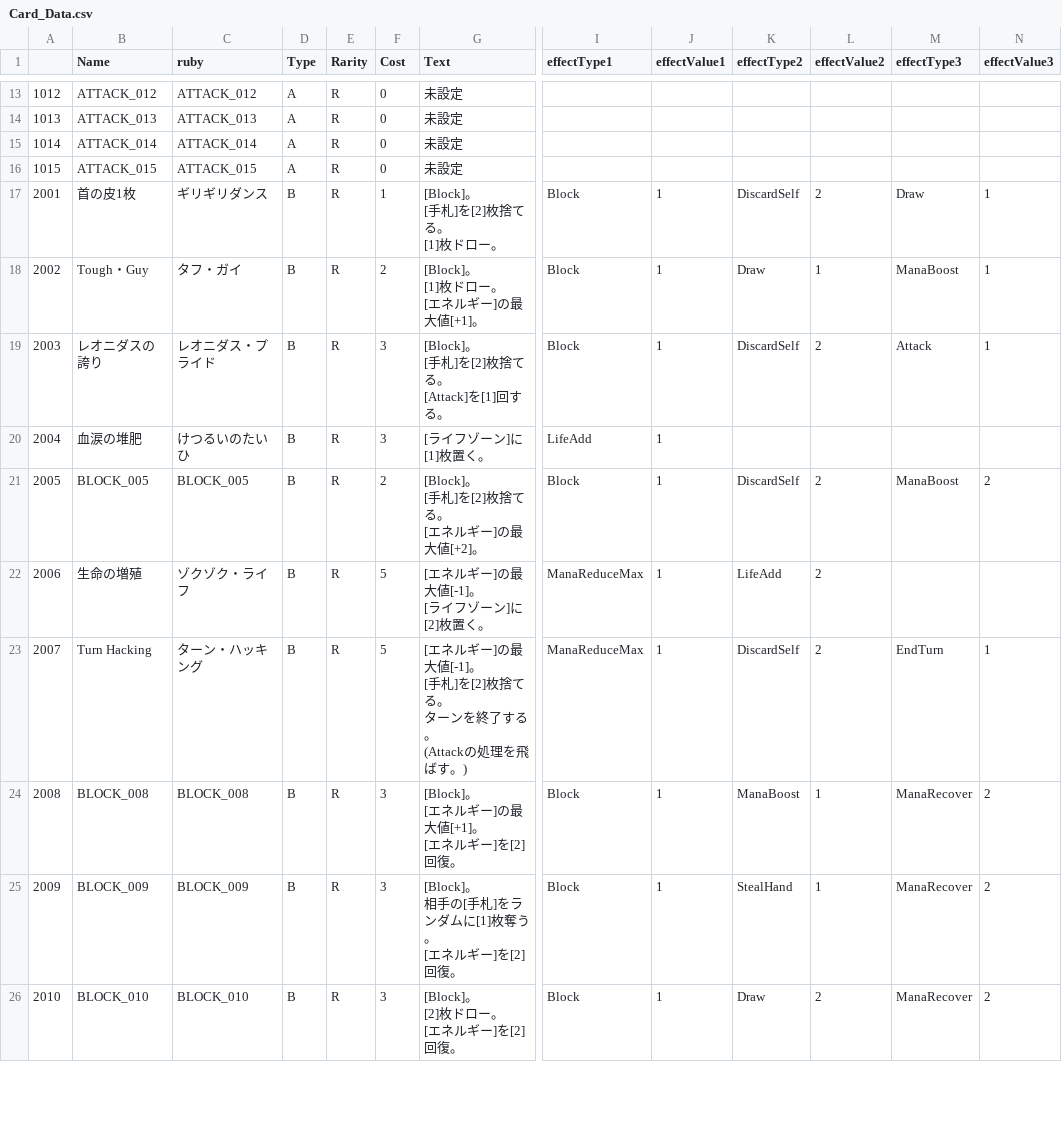
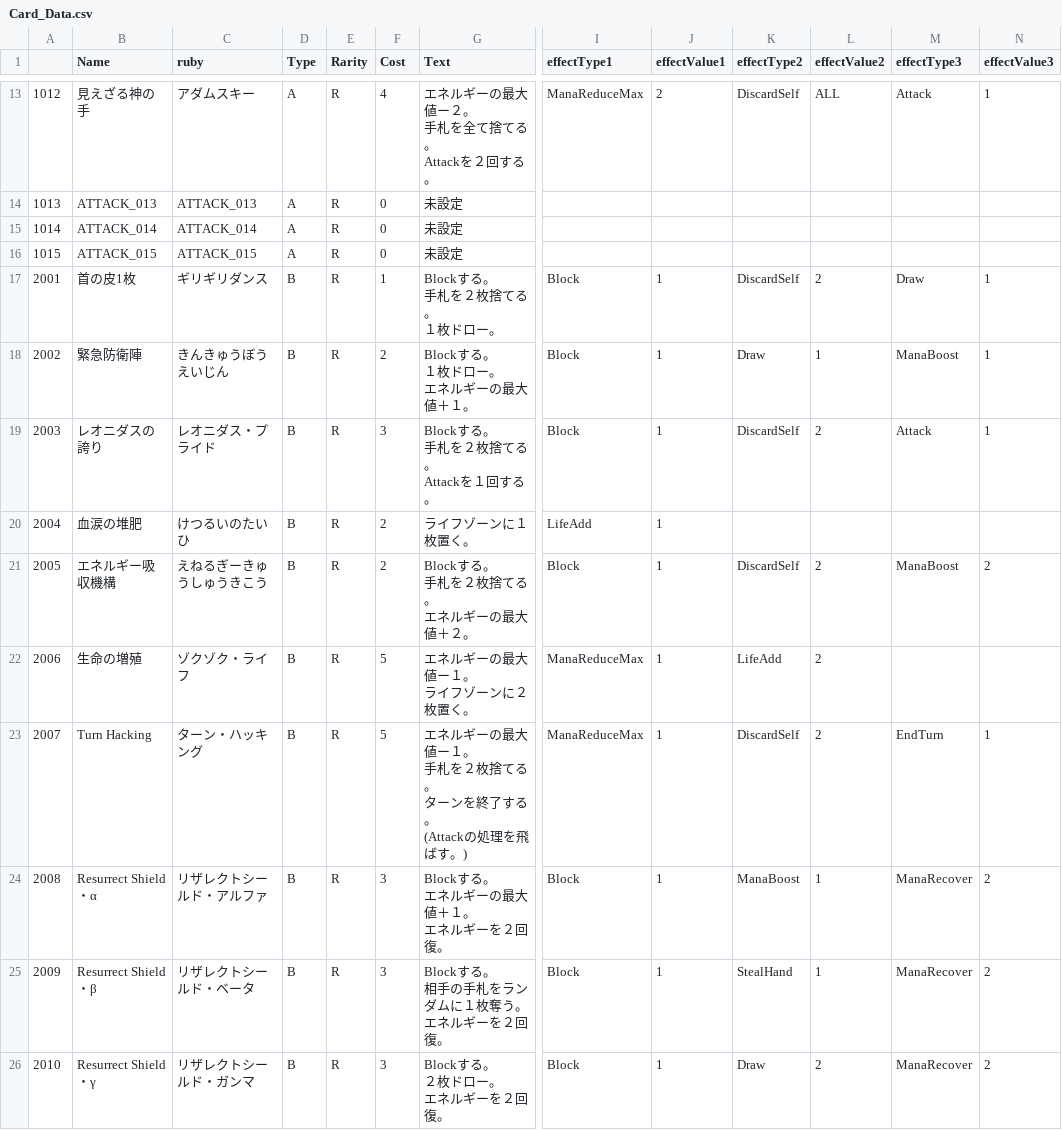
Before and after one commit to sca-yuki-motobe22csc0018/DuoFortuneONE, a CSV file: Assets/StreamingAssets/Card_Data.csv, drawn as a sheet; only a part is shown, gaps mark what is left out; ↵ is a line break in a cell; the diff covers the shown part only; the diff names each change by its address in the sheet, - before the commit and + after, or states it on an @@ line.

```diff
--- a/Assets/StreamingAssets/Card_Data.csv
+++ b/Assets/StreamingAssets/Card_Data.csv
-B13 (Name): ATTACK_012
+B13 (Name): 見えざる神の手
-C13 (ruby): ATTACK_012
+C13 (ruby): アダムスキー
-F13 (Cost): 0
+F13 (Cost): 4
-G13 (Text): 未設定
+G13 (Text): エネルギーの最大値ー２。 ↵ 手札を全て捨てる。 ↵ Attackを２回する。
-I13 (effectType1): (empty)
+I13 (effectType1): ManaReduceMax
-J13 (effectValue1): (empty)
+J13 (effectValue1): 2
-K13 (effectType2): (empty)
+K13 (effectType2): DiscardSelf
-L13 (effectValue2): (empty)
+L13 (effectValue2): ALL
-M13 (effectType3): (empty)
+M13 (effectType3): Attack
-N13 (effectValue3): (empty)
+N13 (effectValue3): 1
-G17 (Text): [Block]。 ↵ [手札]を[2]枚捨てる。 ↵ [1]枚ドロー。
+G17 (Text): Blockする。 ↵ 手札を２枚捨てる。 ↵ １枚ドロー。
-B18 (Name): Tough・Guy
+B18 (Name): 緊急防衛陣
-C18 (ruby): タフ・ガイ
+C18 (ruby): きんきゅうぼうえいじん
-G18 (Text): [Block]。 ↵ [1]枚ドロー。 ↵ [エネルギー]の最大値[+1]。
+G18 (Text): Blockする。 ↵ １枚ドロー。 ↵ エネルギーの最大値＋１。
-G19 (Text): [Block]。 ↵ [手札]を[2]枚捨てる。 ↵ [Attack]を[1]回する。
+G19 (Text): Blockする。 ↵ 手札を２枚捨てる。 ↵ Attackを１回する。
-F20 (Cost): 3
+F20 (Cost): 2
-G20 (Text): [ライフゾーン]に[1]枚置く。
+G20 (Text): ライフゾーンに１枚置く。
-B21 (Name): BLOCK_005
+B21 (Name): エネルギー吸収機構
-C21 (ruby): BLOCK_005
+C21 (ruby): えねるぎーきゅうしゅうきこう
-G21 (Text): [Block]。 ↵ [手札]を[2]枚捨てる。 ↵ [エネルギー]の最大値[+2]。
+G21 (Text): Blockする。 ↵ 手札を２枚捨てる。 ↵ エネルギーの最大値＋２。
-G22 (Text): [エネルギー]の最大値[-1]。 ↵ [ライフゾーン]に[2]枚置く。
+G22 (Text): エネルギーの最大値ー１。 ↵ ライフゾーンに２枚置く。
-G23 (Text): [エネルギー]の最大値[-1]。 ↵ [手札]を[2]枚捨てる…
+G23 (Text): エネルギーの最大値ー１。 ↵ 手札を２枚捨てる…
-B24 (Name): BLOCK_008
+B24 (Name): Resurrect Shield・α
-C24 (ruby): BLOCK_008
+C24 (ruby): リザレクトシールド・アルファ
-G24 (Text): [Block]。 ↵ [エネルギー]の最大値[+1]。 ↵ [エネルギー]を[2]回復。
+G24 (Text): Blockする。 ↵ エネルギーの最大値＋１。 ↵ エネルギーを２回復。
-B25 (Name): BLOCK_009
+B25 (Name): Resurrect Shield・β
-C25 (ruby): BLOCK_009
+C25 (ruby): リザレクトシールド・ベータ
-G25 (Text): [Block]。 ↵ 相手の[手札]をランダムに[1]枚奪う。 ↵ [エネルギー]を[2]回復。
+G25 (Text): Blockする。 ↵ 相手の手札をランダムに１枚奪う。 ↵ エネルギーを２回復。
-B26 (Name): BLOCK_010
+B26 (Name): Resurrect Shield・γ
-C26 (ruby): BLOCK_010
+C26 (ruby): リザレクトシールド・ガンマ
-G26 (Text): [Block]。 ↵ [2]枚ドロー。 ↵ [エネルギー]を[2]回復。
+G26 (Text): Blockする。 ↵ ２枚ドロー。 ↵ エネルギーを２回復。
```
Also changed, not shown: 91 edited cells elsewhere in this file, 54 other files.
